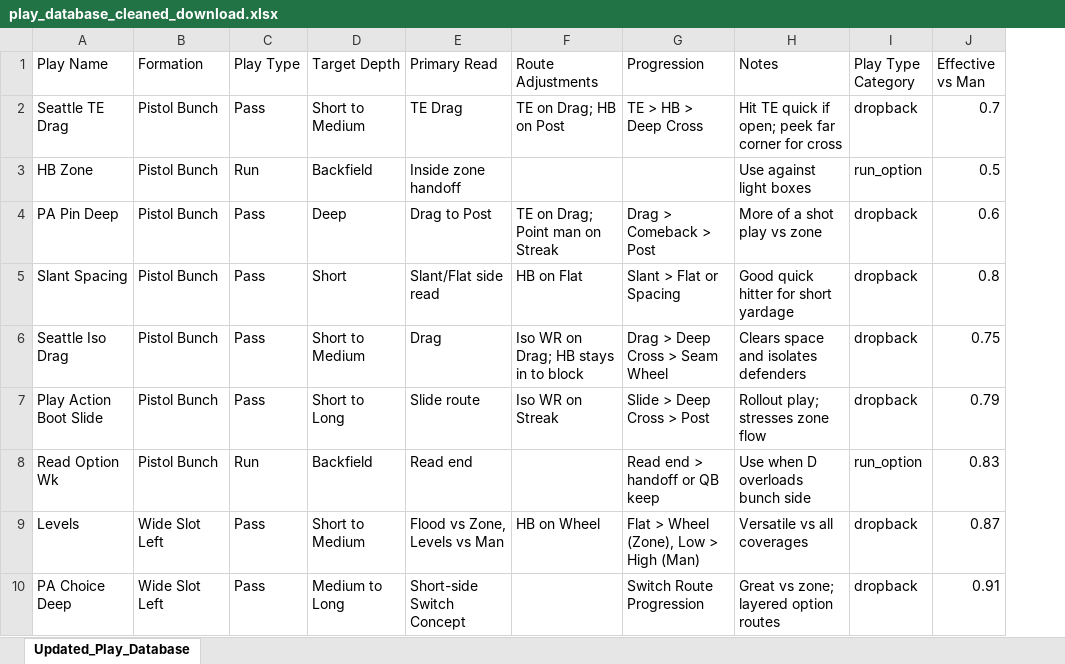
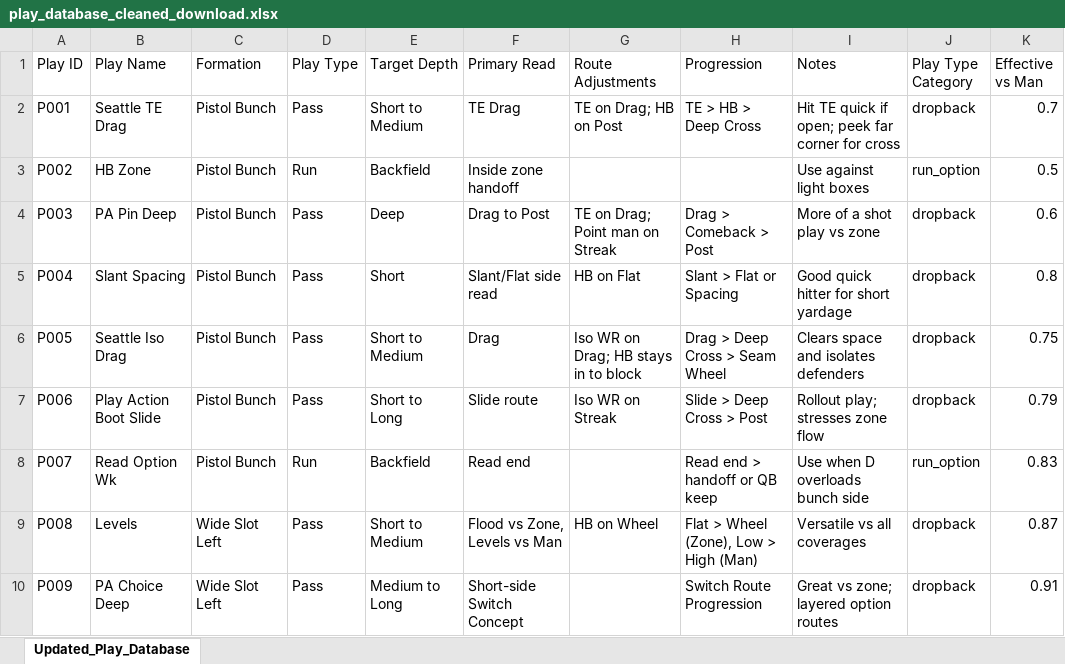
Before and after one commit to zacharyclark-lab/play-caller-app, an Excel workbook: play_database_cleaned_download.xlsx, sheet Updated_Play_Database, drawn as a sheet; only a part is shown; values as stored, in another font and other column widths than the file's, no borders; the diff names each change by its address in the sheet, - before the commit and + after, or states it on an @@ line.

Commit message:
Add files via upload

```diff
--- a/play_database_cleaned_download.xlsx (sheet Updated_Play_Database)
+++ b/play_database_cleaned_download.xlsx (sheet Updated_Play_Database)
+column A (Play ID), rows 2-10: P001 | P002 | P003 | P004 | P005 | P006 | P007 | P008 | P009
```
